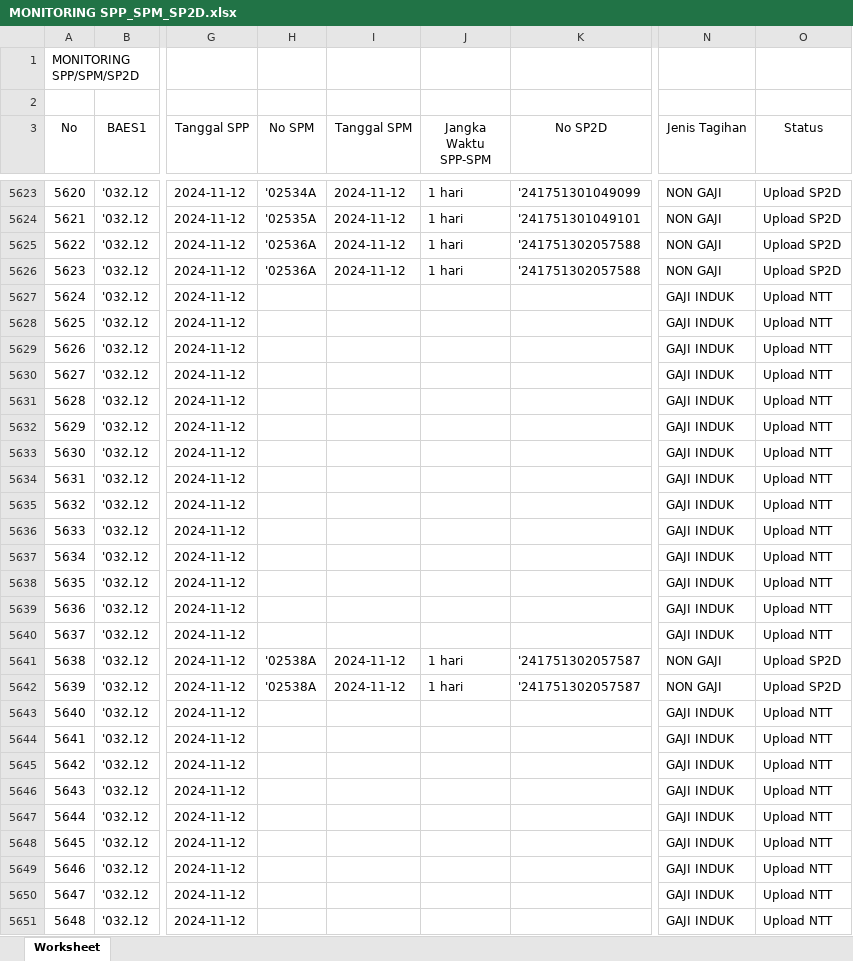
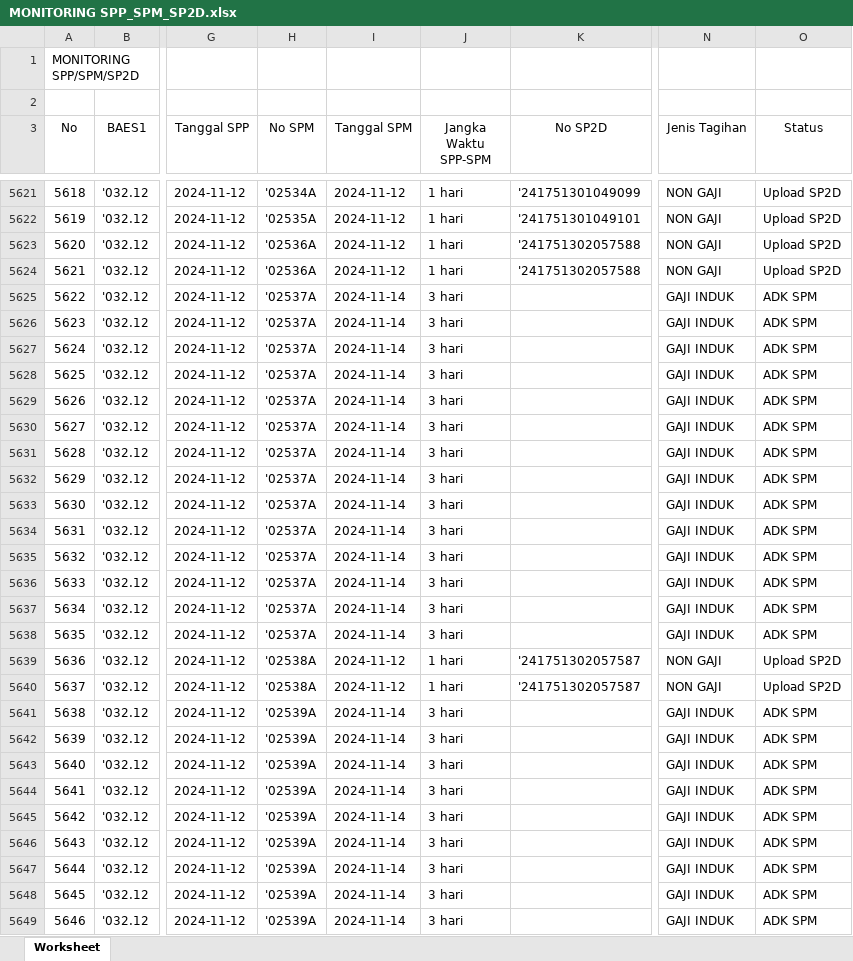
Before and after one commit to edimistiono/TA.2024, an Excel workbook: Database/MONITORING SPP_SPM_SP2D.xlsx, sheet Worksheet, drawn as a sheet; only a part is shown, gaps mark what is left out; values as stored, in another font and other column widths than the file's, no borders; addresses are those after the commit; the diff covers the shown part only; the diff names each change by its address in the sheet, - before the commit and + after, or states it on an @@ line.

```diff
--- a/Database/MONITORING SPP_SPM_SP2D.xlsx (sheet Worksheet)
+++ b/Database/MONITORING SPP_SPM_SP2D.xlsx (sheet Worksheet)
@@ column A (No) renumbered from row 5535 down @@
-H5625:H5638 (No SPM): (empty)
+H5625:H5638 (No SPM): '02537A
-I5625:I5638 (Tanggal SPM): (empty)
+I5625:I5638 (Tanggal SPM): 2024-11-14
-J5625:J5638 (Jangka Waktu SPP-SPM): (empty)
+J5625:J5638 (Jangka Waktu SPP-SPM): 3 hari
-O5625:O5638 (Status): Upload NTT
+O5625:O5638 (Status): ADK SPM
-H5641:H5649 (No SPM): (empty)
+H5641:H5649 (No SPM): '02539A
-I5641:I5649 (Tanggal SPM): (empty)
+I5641:I5649 (Tanggal SPM): 2024-11-14
-J5641:J5649 (Jangka Waktu SPP-SPM): (empty)
+J5641:J5649 (Jangka Waktu SPP-SPM): 3 hari
-O5641:O5649 (Status): Upload NTT
+O5641:O5649 (Status): ADK SPM
```
Also changed, not shown: 15 added rows, 2 removed rows and 354 edited cells elsewhere in this sheet, Database/DAFTAR SP2D SATKER.xlsx, Database/MONITORING DETAIL TRANSAKSI FA 16 SEGMEN VERSI SP2D.xlsx, 2 other files.
